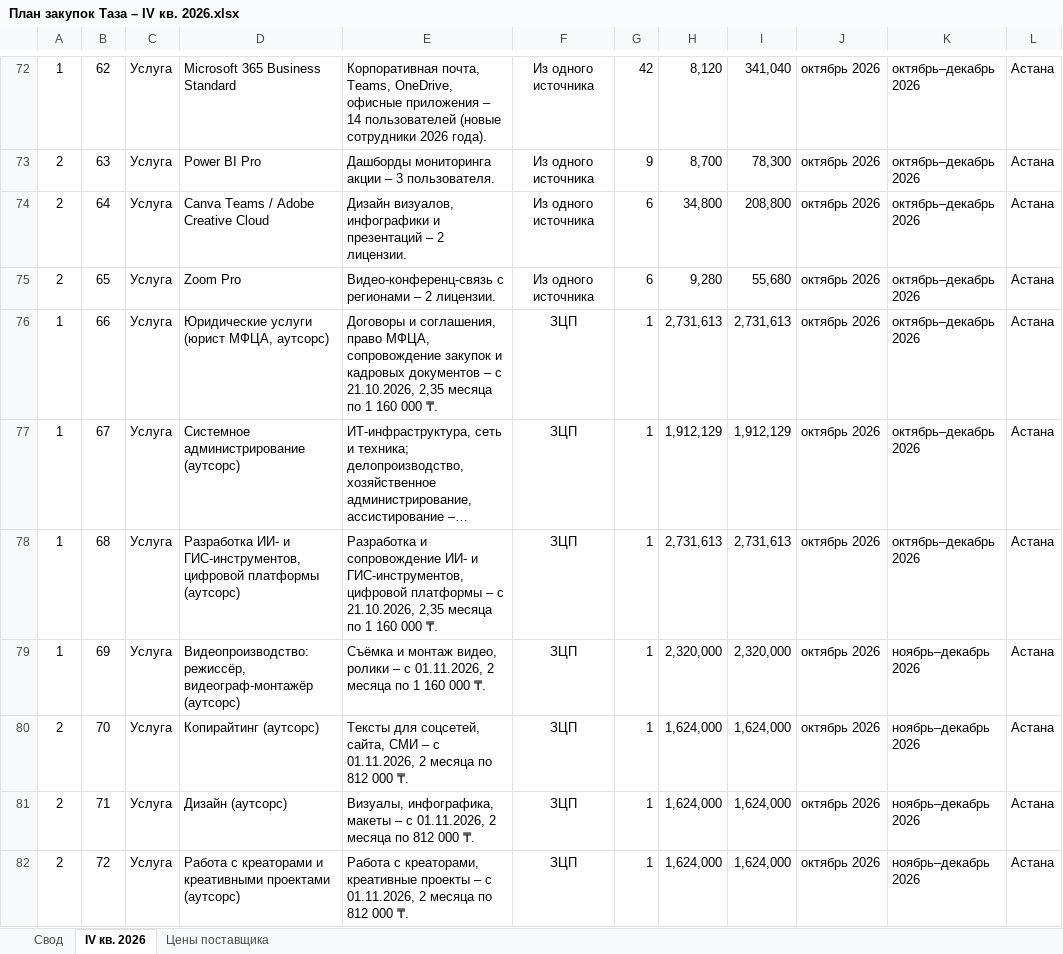
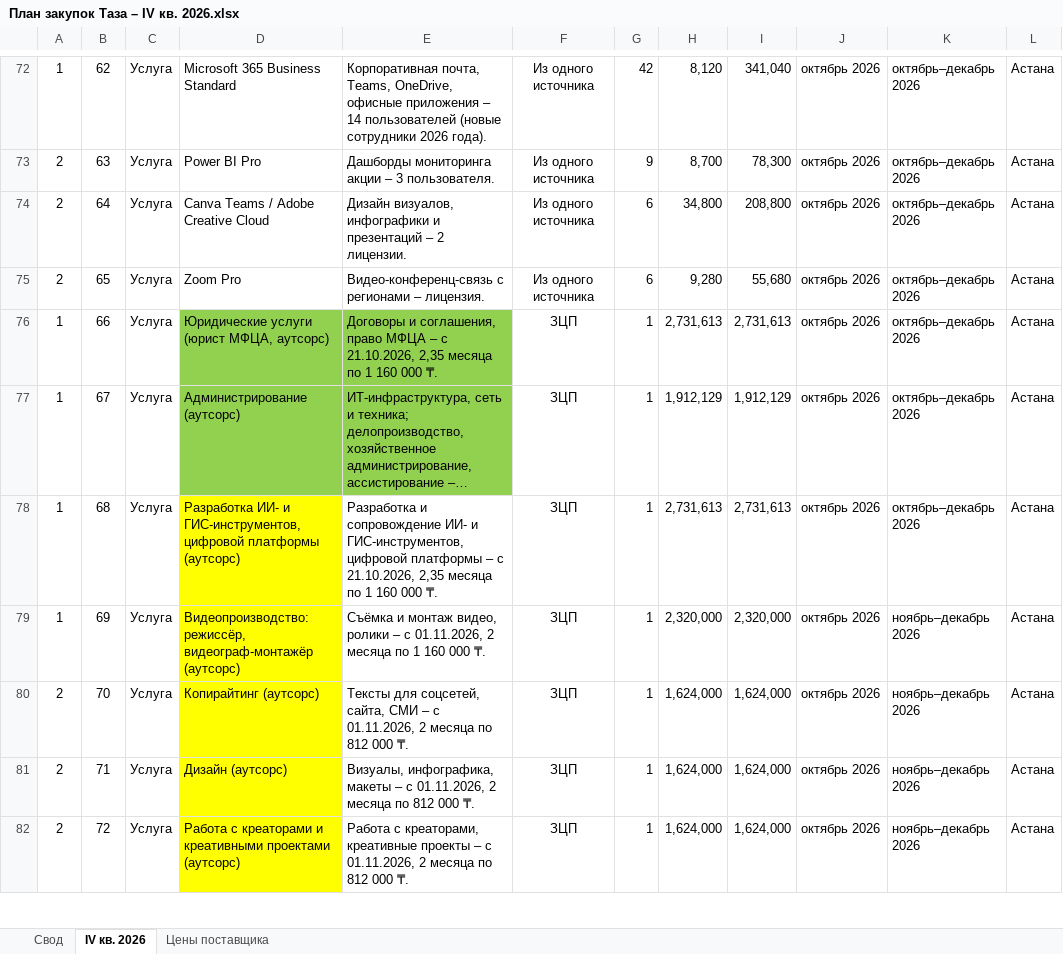
Before and after one commit to murat01042014/obsidian-vault, an Excel workbook: Procurement/_документы/План закупок Таза – IV кв. 2026.xlsx, sheet IV кв. 2026, drawn as a sheet; only a part is shown, gaps mark what is left out; long unchanged cells end in …; values as stored, in another font and other column widths than the file's, no borders; the diff covers the shown part only; the diff names each change by its address in the sheet, - before the commit and + after, or states it on an @@ line.

Commit message:
vault backup: 2026-10-19 10:35:51

```diff
--- a/Procurement/_документы/План закупок Таза – IV кв. 2026.xlsx (sheet IV кв. 2026)
+++ b/Procurement/_документы/План закупок Таза – IV кв. 2026.xlsx (sheet IV кв. 2026)
-E75: …регионами – 2 лицензии.
+E75: …регионами – лицензия.
-D76:E77 fill: none
+D76:E77 fill: #92D050
-E76: …соглашения, право МФЦА, сопровождение закупок и кадровых документов – с…
+E76: …соглашения, право МФЦА – с…
-D77: Системное администрирование (аутсорс)
+D77: Администрирование (аутсорс)
-D78:D82 fill: none
+D78:D82 fill: #FFFF00
```
Also changed, not shown: 1 edited cell and cell formats elsewhere in this sheet.
